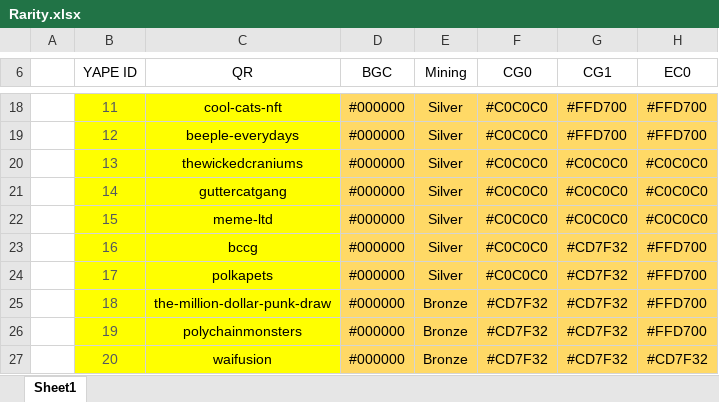
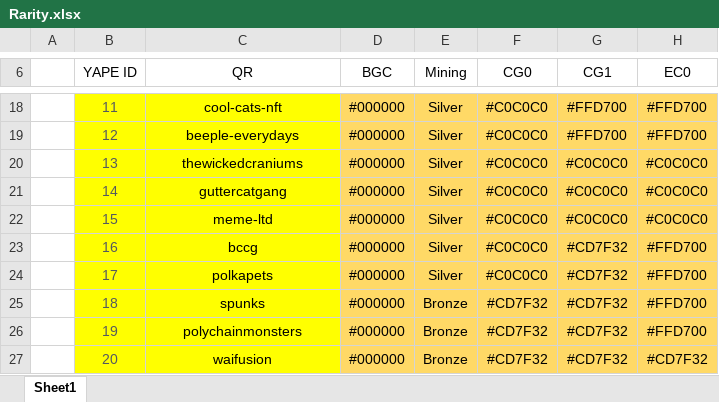
Before and after one commit to iandoZ/Yape, an Excel workbook: Rarity.xlsx, sheet Sheet1, drawn as a sheet; only a part is shown, gaps mark what is left out; values as stored, in another font and other column widths than the file's, no borders; the diff names each change by its address in the sheet, - before the commit and + after, or states it on an @@ line.

Commit message:
Add files via upload

```diff
--- a/Rarity.xlsx (sheet Sheet1)
+++ b/Rarity.xlsx (sheet Sheet1)
-C25 (QR): the-million-dollar-punk-draw
+C25 (QR): spunks
```
